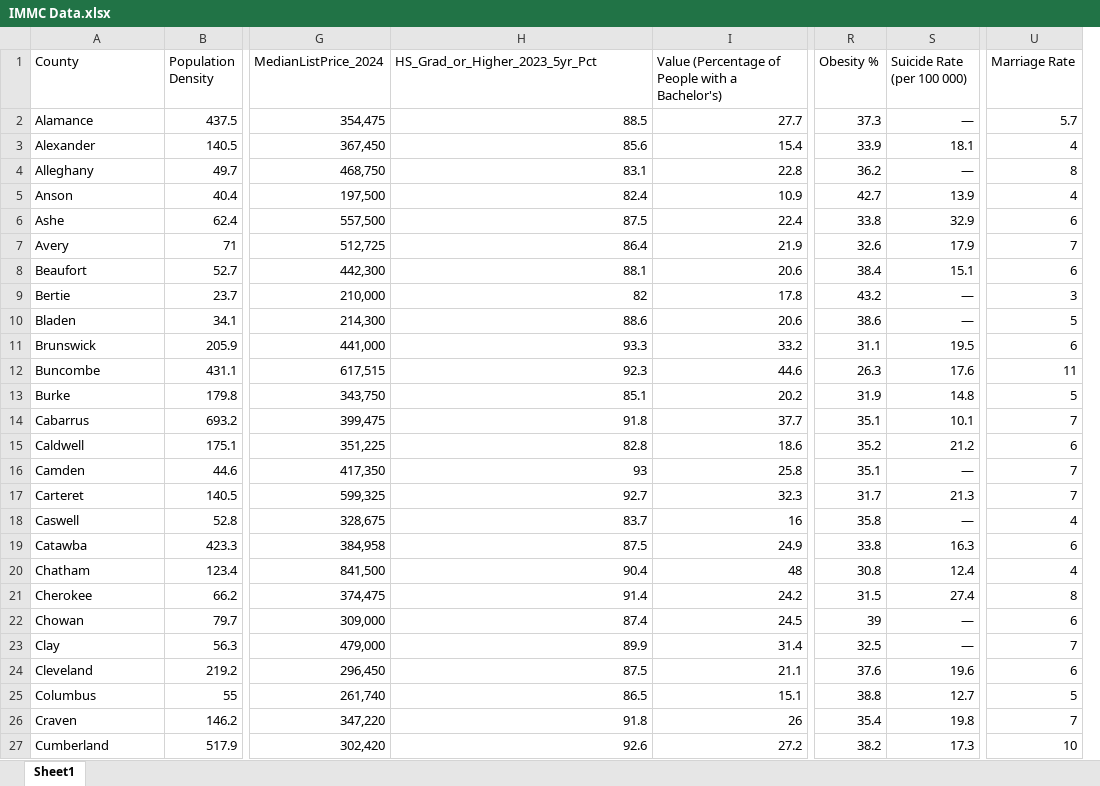
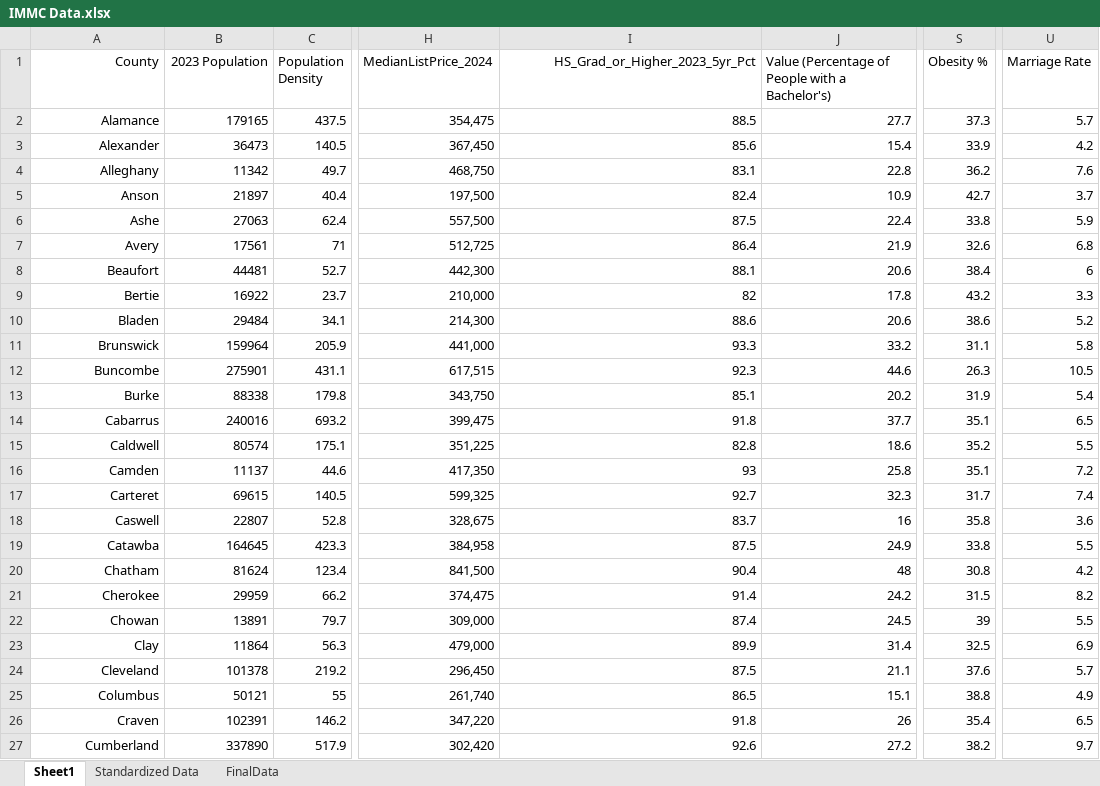
Before and after one commit to Mathperson271828/immc2025, an Excel workbook: IMMC Data.xlsx, sheet Sheet1, drawn as a sheet; only a part is shown, gaps mark what is left out; values as stored, in another font and other column widths than the file's, no borders; charts and pictures not drawn; removed rows and columns are numbered as before the commit, all else as after; the diff covers the shown part only; the diff names each change by its address in the sheet, - before the commit and + after, or states it on an @@ line.

```diff
--- a/IMMC Data.xlsx (sheet Sheet1)
+++ b/IMMC Data.xlsx (sheet Sheet1)
+sheet tab: Standardized Data
+sheet tab: FinalData
+column B (2023 Population), rows 2-27: 179165 | 36473 | 11342 | 21897 | 27063 | 17561 | 44481 | 16922 | 29484 | 159964 | 275901 | 88338 | 240016 | 80574 | 11137 | 69615 | 22807 | 164645 | 81624 | 29959 | 13891 | 11864 | 101378 | 50121 | 102391 | 337890
-column S (Suicide Rate (per 100 000)), rows 2-27: — | 18.1 | — | 13.9 | 32.9 | 17.9 | 15.1 | — | — | 19.5 | 17.6 | 14.8 | 10.1 | 21.2 | — | 21.3 | — | 16.3 | 12.4 | 27.4 | — | — | 19.6 | 12.7 | 19.8 | 17.3
-A1:A27 alignment: left
+A1:A27 alignment: right
-I1 alignment: left
+I1 alignment: right
-U3 (Marriage Rate): 4
+U3 (Marriage Rate): 4.2
-U4 (Marriage Rate): 8
+U4 (Marriage Rate): 7.6
-U5 (Marriage Rate): 4
+U5 (Marriage Rate): 3.7
-U6 (Marriage Rate): 6
+U6 (Marriage Rate): 5.9
-U7 (Marriage Rate): 7
+U7 (Marriage Rate): 6.8
-U9 (Marriage Rate): 3
+U9 (Marriage Rate): 3.3
-U10 (Marriage Rate): 5
+U10 (Marriage Rate): 5.2
-U11 (Marriage Rate): 6
+U11 (Marriage Rate): 5.8
-U12 (Marriage Rate): 11
+U12 (Marriage Rate): 10.5
-U13 (Marriage Rate): 5
+U13 (Marriage Rate): 5.4
-U14 (Marriage Rate): 7
+U14 (Marriage Rate): 6.5
-U15 (Marriage Rate): 6
+U15 (Marriage Rate): 5.5
-U16 (Marriage Rate): 7
+U16 (Marriage Rate): 7.2
-U17 (Marriage Rate): 7
+U17 (Marriage Rate): 7.4
-U18 (Marriage Rate): 4
+U18 (Marriage Rate): 3.6
-U19 (Marriage Rate): 6
+U19 (Marriage Rate): 5.5
-U20 (Marriage Rate): 4
+U20 (Marriage Rate): 4.2
-U21 (Marriage Rate): 8
+U21 (Marriage Rate): 8.2
-U22 (Marriage Rate): 6
+U22 (Marriage Rate): 5.5
-U23 (Marriage Rate): 7
+U23 (Marriage Rate): 6.9
-U24 (Marriage Rate): 6
+U24 (Marriage Rate): 5.7
-U25 (Marriage Rate): 5
+U25 (Marriage Rate): 4.9
-U26 (Marriage Rate): 7
+U26 (Marriage Rate): 6.5
-U27 (Marriage Rate): 10
+U27 (Marriage Rate): 9.7
```
Also changed, not shown: 3 added rows, 40 edited cells and cell formats elsewhere in this sheet, charts or pictures.
